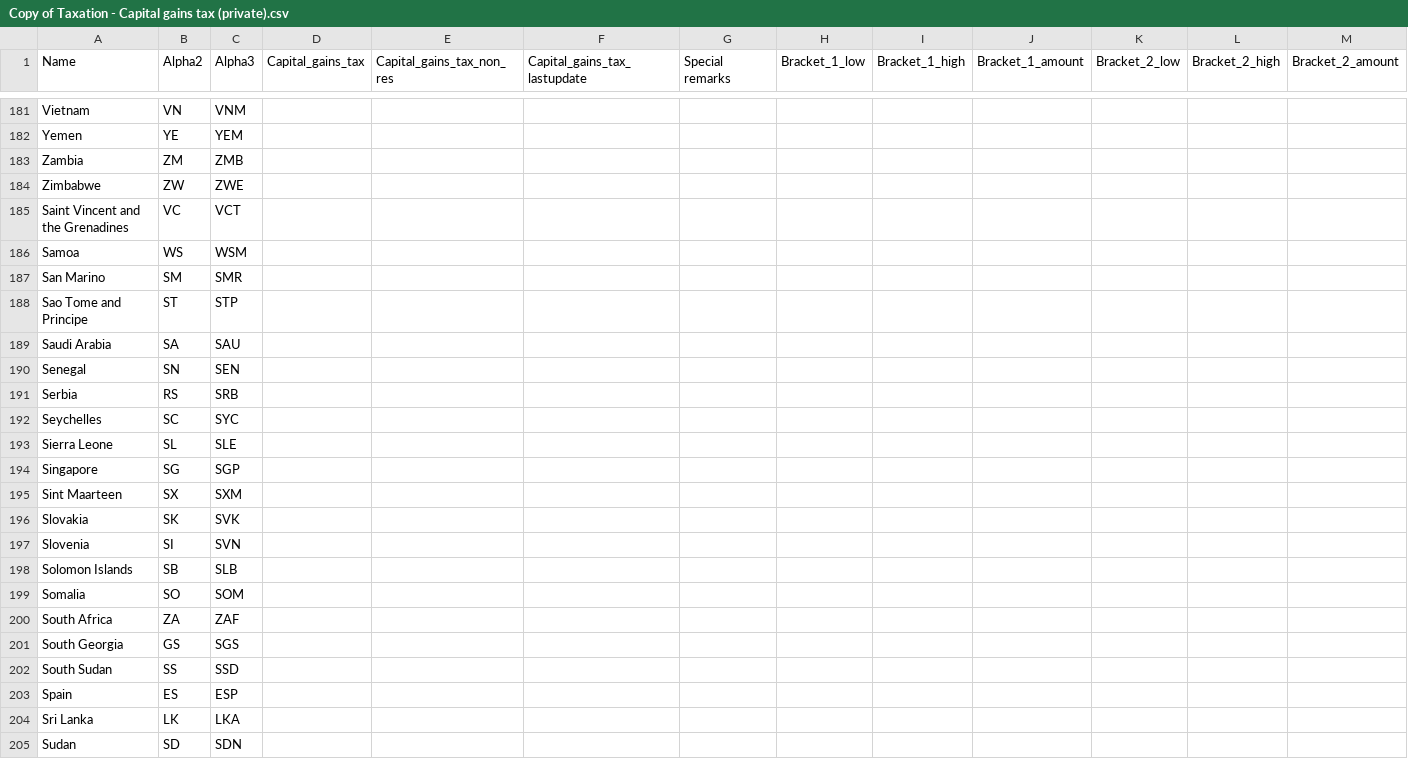
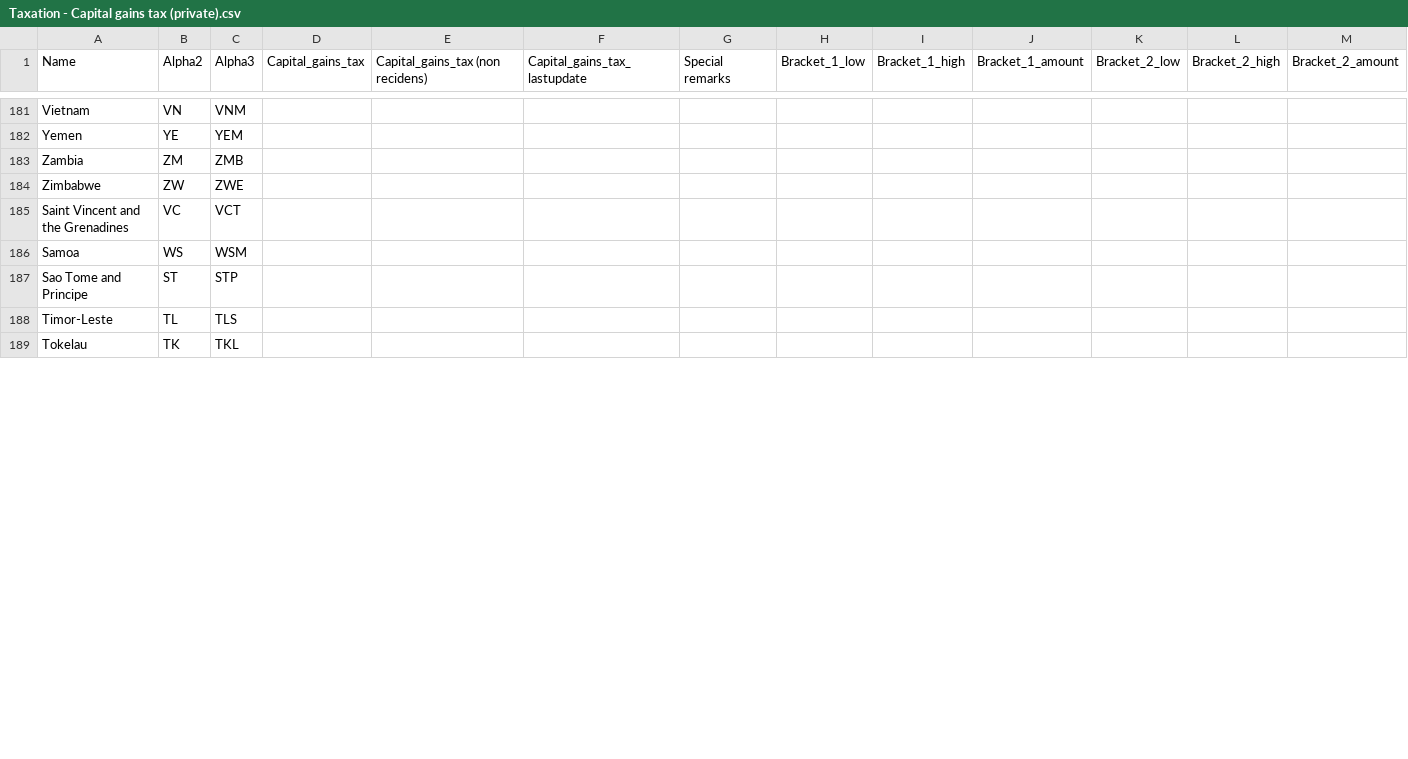
Before and after one commit to taxationapi/taxationapi.web, a CSV file: src/TaxationApi.ImportFromSheets/InputFiles/Taxation - Capital gains tax (private).csv (was src/TaxationApi.ImportFromSheets/InputFiles/Copy of Taxation - Capital gains tax (private).csv), drawn as a sheet; only a part is shown, gaps mark what is left out; the shorter side is filled out with more unchanged rows; removed rows and columns are numbered as before the commit, all else as after; rows hold the shown columns only; the diff covers the shown part only; the diff names each change by its address in the sheet, - before the commit and + after, or states it on an @@ line.

Commit message:
NEw dataset + handle lump sump

```diff
--- a/src/TaxationApi.ImportFromSheets/InputFiles/Copy of Taxation - Capital gains tax (private).csv
+++ b/src/TaxationApi.ImportFromSheets/InputFiles/Taxation - Capital gains tax (private).csv
-E1: Capital_gains_tax_non_res
+E1: Capital_gains_tax (non recidens)
-row 187: San Marino | SM | SMR
-row 189: Saudi Arabia | SA | SAU
-row 190: Senegal | SN | SEN
-row 191: Serbia | RS | SRB
-row 192: Seychelles | SC | SYC
-row 193: Sierra Leone | SL | SLE
-row 194: Singapore | SG | SGP
-row 195: Sint Maarteen | SX | SXM
-row 196: Slovakia | SK | SVK
-row 197: Slovenia | SI | SVN
-row 198: Solomon Islands | SB | SLB
-row 199: Somalia | SO | SOM
-row 200: South Africa | ZA | ZAF
-row 201: South Georgia | GS | SGS
-row 202: South Sudan | SS | SSD
-row 203: Spain | ES | ESP
-row 204: Sri Lanka | LK | LKA
-row 205: Sudan | SD | SDN
```
Also changed, not shown: 3 added rows and 27 removed rows elsewhere in this file, 12 other files.
